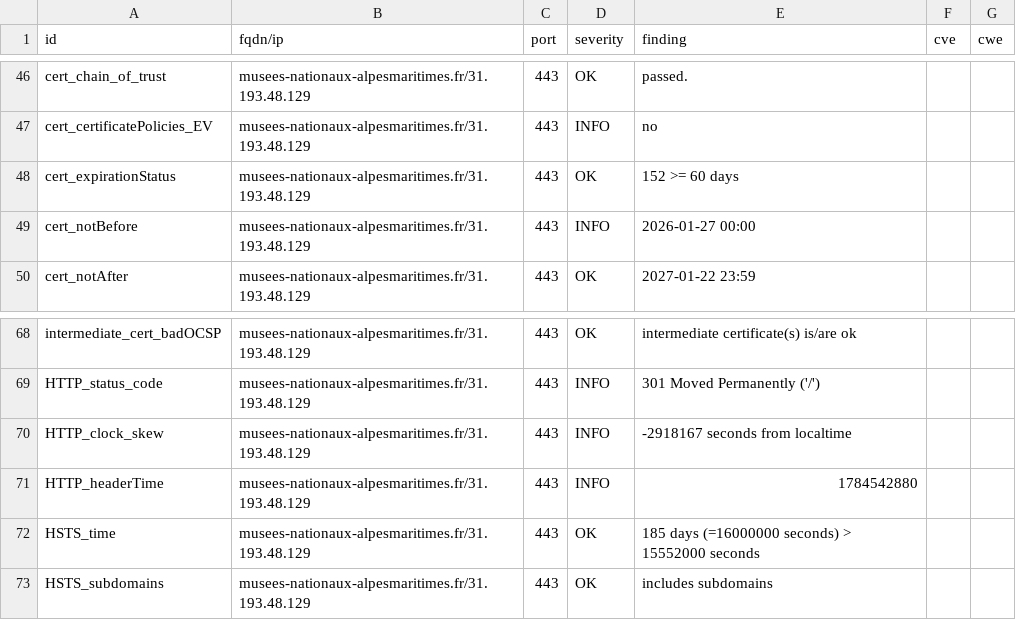
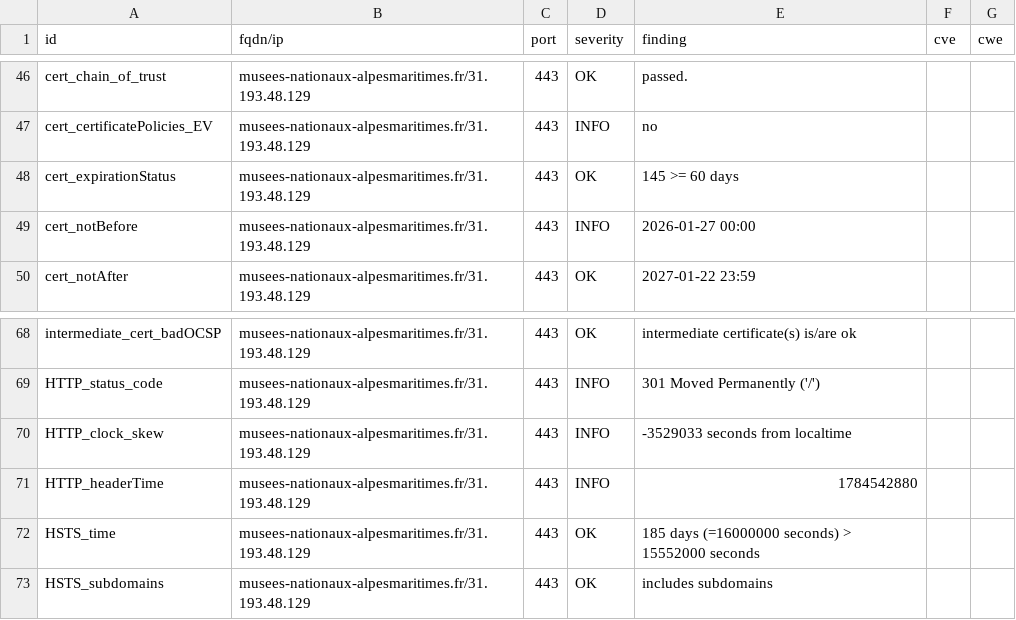
Before and after one commit to culturegouv/dashlord, a CSV file: results/aHR0cHM6Ly9tdXNlZXMtbmF0aW9uYXV4LWFscGVzbWFyaXRpbWVzLmZyL2NoYWdhbGwv/testssl.csv, drawn as a sheet; only a part is shown, gaps mark what is left out.

```diff
--- a/results/aHR0cHM6Ly9tdXNlZXMtbmF0aW9uYXV4LWFscGVzbWFyaXRpbWVzLmZyL2NoYWdhbGwv/testssl.csv
+++ b/results/aHR0cHM6Ly9tdXNlZXMtbmF0aW9uYXV4LWFscGVzbWFyaXRpbWVzLmZyL2NoYWdhbGwv/testssl.csv
@@ -47,3 +47,3 @@
 "cert_certificatePolicies_EV","musees-nationaux-alpesmaritimes.fr/31.193.48.129","443","INFO","no","",""
-"cert_expirationStatus","musees-nationaux-alpesmaritimes.fr/31.193.48.129","443","OK","152 >= 60 days","",""
+"cert_expirationStatus","musees-nationaux-alpesmaritimes.fr/31.193.48.129","443","OK","145 >= 60 days","",""
 "cert_notBefore","musees-nationaux-alpesmaritimes.fr/31.193.48.129","443","INFO","2026-01-27 00:00","",""
@@ -69,3 +69,3 @@
 "HTTP_status_code","musees-nationaux-alpesmaritimes.fr/31.193.48.129","443","INFO","301 Moved Permanently ('/')","",""
-"HTTP_clock_skew","musees-nationaux-alpesmaritimes.fr/31.193.48.129","443","INFO","-2918167 seconds from localtime","",""
+"HTTP_clock_skew","musees-nationaux-alpesmaritimes.fr/31.193.48.129","443","INFO","-3529033 seconds from localtime","",""
 "HTTP_headerTime","musees-nationaux-alpesmaritimes.fr/31.193.48.129","443","INFO","1784542880","",""
```
Also changed, not shown: 9 other files.
